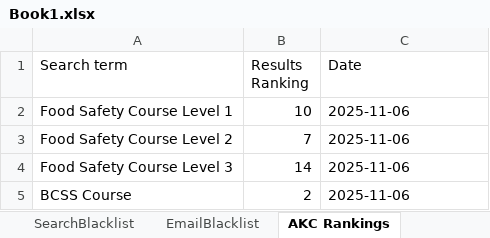
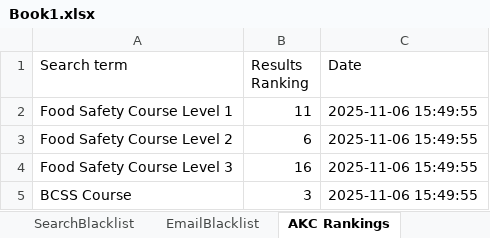
Before and after one commit to Zixngg/DM-Script, an Excel workbook: Book1.xlsx, sheet AKC Rankings, drawn as a sheet; values as stored, in another font and other column widths than the file's, no borders; the diff names each change by its address in the sheet, - before the commit and + after, or states it on an @@ line.

Commit message:
added date time stamp

```diff
--- a/Book1.xlsx (sheet AKC Rankings)
+++ b/Book1.xlsx (sheet AKC Rankings)
-B2 (Results Ranking): 10
+B2 (Results Ranking): 11
-C2:C5 (Date): 2025-11-06
+C2:C5 (Date): 2025-11-06 15:49:55
-B3 (Results Ranking): 7
+B3 (Results Ranking): 6
-B4 (Results Ranking): 14
+B4 (Results Ranking): 16
-B5 (Results Ranking): 2
+B5 (Results Ranking): 3
```
Also changed, not shown: 2 other files.
